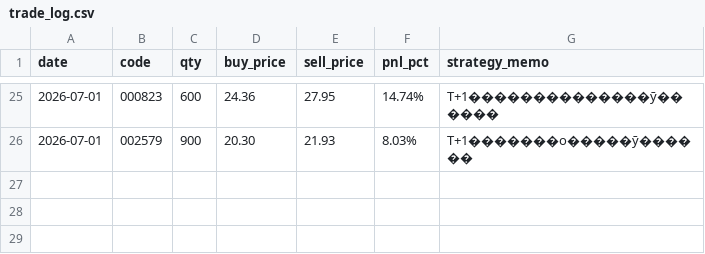
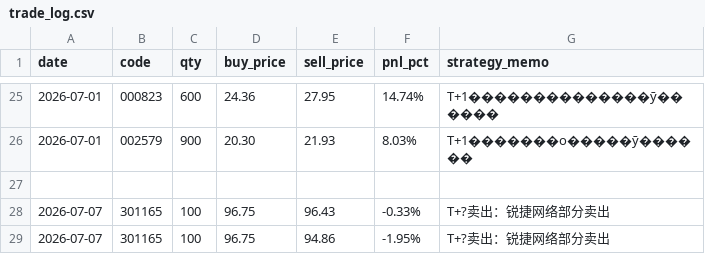
Before and after one commit to quantjuzi/fanbao_strategy, a CSV file: trade_log.csv, drawn as a sheet; only a part is shown, gaps mark what is left out.

Commit message:
add 7/7卖出: 锐捷网络200股

```diff
--- a/trade_log.csv
+++ b/trade_log.csv
@@ -26 +26,4 @@ date,code,qty,buy_price,sell_price,pnl_pct,strategy_memo
 2026-07-01,002579,900,20.30,21.93,8.03%,T+1�������о�����ӯ������
+
+2026-07-07,301165,100,96.75,96.43,-0.33%,T+?卖出：锐捷网络部分卖出
+2026-07-07,301165,100,96.75,94.86,-1.95%,T+?卖出：锐捷网络部分卖出
```
